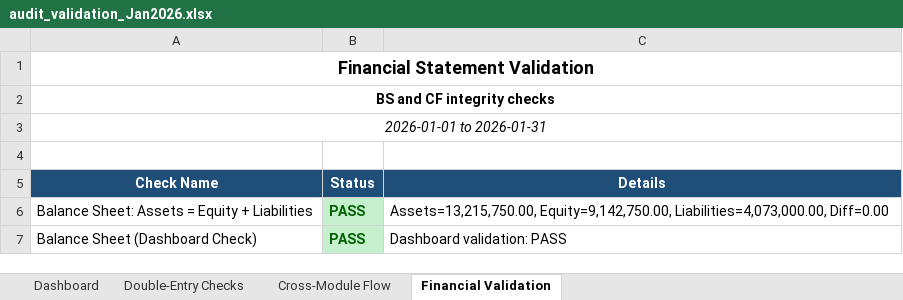
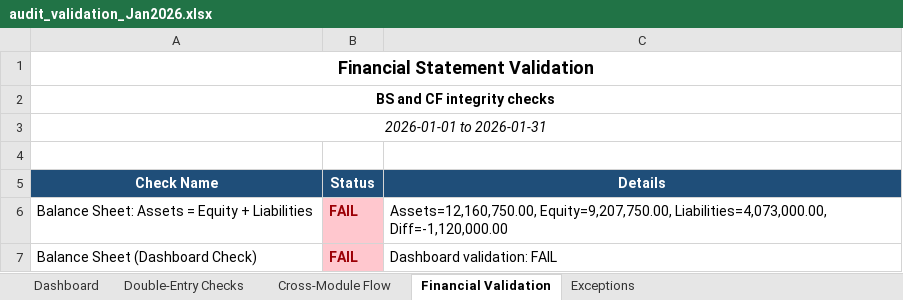
Before and after one commit to iceiceib/workspace_accountant, an Excel workbook: accountant-skill/data/Jan2026/audit_validation_Jan2026.xlsx, sheet Financial Validation, drawn as a sheet; values as stored, in another font and other column widths than the file's, no borders; the diff names each change by its address in the sheet, - before the commit and + after, or states it on an @@ line.

```diff
--- a/accountant-skill/data/Jan2026/audit_validation_Jan2026.xlsx (sheet Financial Validation)
+++ b/accountant-skill/data/Jan2026/audit_validation_Jan2026.xlsx (sheet Financial Validation)
+sheet tab: Exceptions
-B6:B7 (Status): PASS
+B6:B7 (Status): FAIL
@@ B6:B7 fill: #C6EFCE → #FFC7CE, text colour: #006100 → #9C0006 @@
-C6 (Details): Assets=13,215,750.00, Equity=9,142,750.00, Liabilities=4,073,000.00, Diff=0.00
+C6 (Details): Assets=12,160,750.00, Equity=9,207,750.00, Liabilities=4,073,000.00, Diff=-1,120,000.00
-C7 (Details): Dashboard validation: PASS
+C7 (Details): Dashboard validation: FAIL
```
Also changed, not shown: sheet Dashboard, sheet Cross-Module Flow, accountant-skill/data/Jan2026/books_of_prime_entry_Jan2026.xlsx, accountant-skill/data/Jan2026/general_journal.xlsx, 15 other files.
